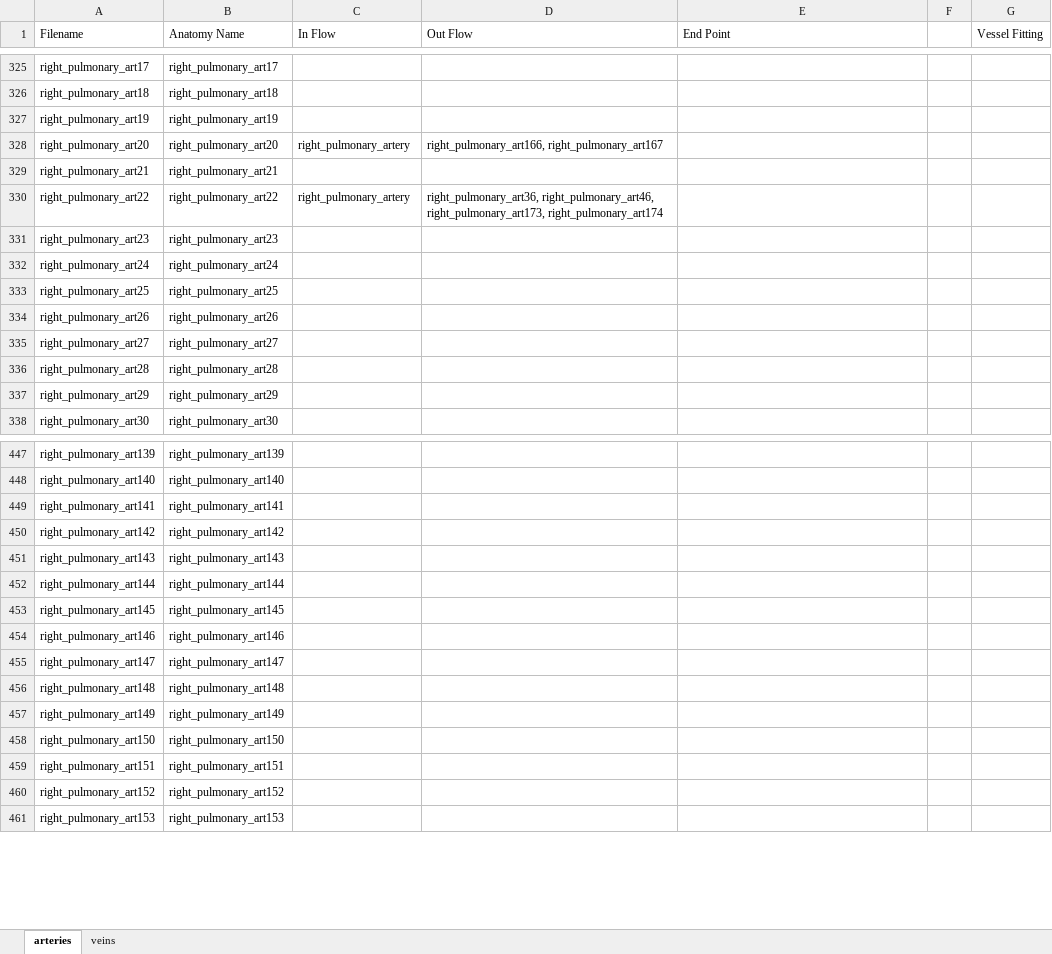
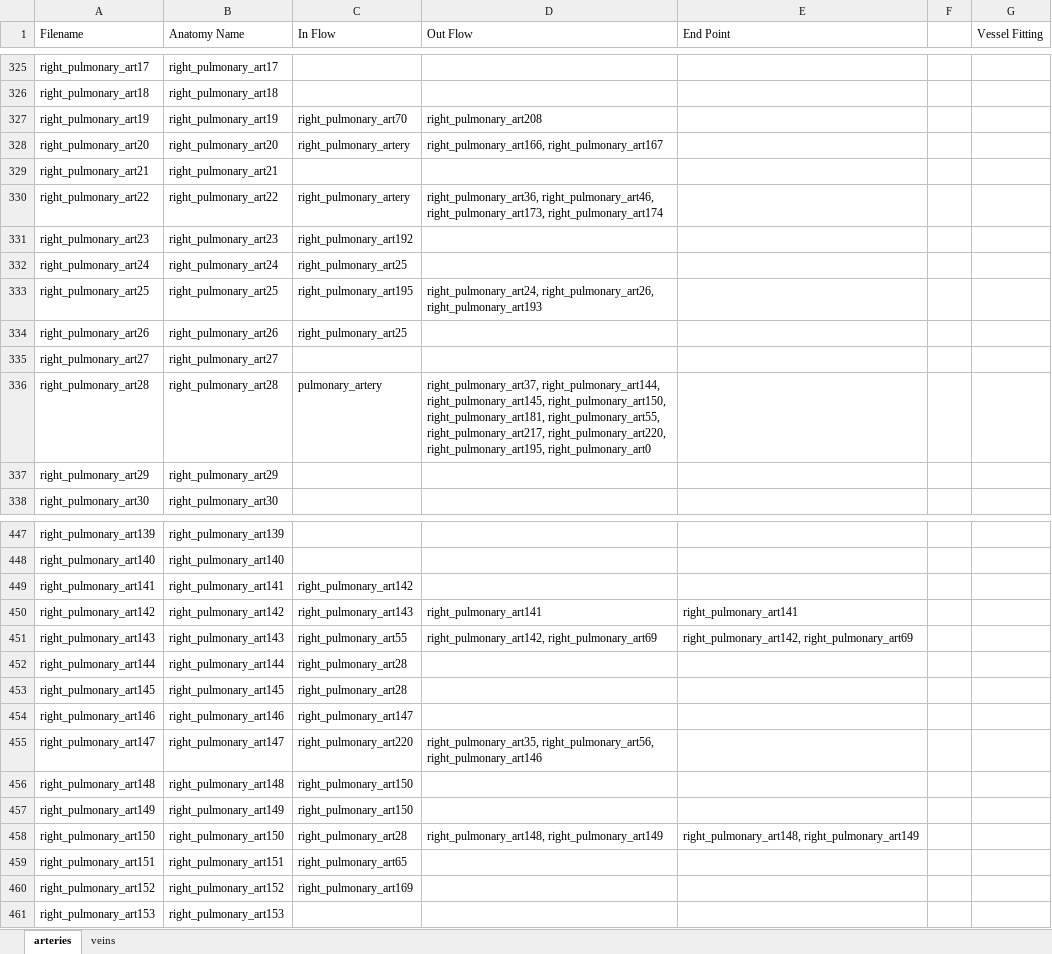
Before and after one commit to CNorthwayMedPhys/Full-Body-Flow-Model-Project, an Excel workbook: FlowTracker.xlsx, sheet arteries, drawn as a sheet; only a part is shown, gaps mark what is left out; values as stored, in another font and other column widths than the file's, no borders; conditional formats not drawn; the diff covers the shown part only; the diff names each change by its address in the sheet, - before the commit and + after, or states it on an @@ line.

```diff
--- a/FlowTracker.xlsx (sheet arteries)
+++ b/FlowTracker.xlsx (sheet arteries)
-C327 (In Flow): (empty)
+C327 (In Flow): right_pulmonary_art70
-D327 (Out Flow): (empty)
+D327 (Out Flow): right_pulmonary_art208
-C331 (In Flow): (empty)
+C331 (In Flow): right_pulmonary_art192
-C332 (In Flow): (empty)
+C332 (In Flow): right_pulmonary_art25
-C333 (In Flow): (empty)
+C333 (In Flow): right_pulmonary_art195
-D333 (Out Flow): (empty)
+D333 (Out Flow): right_pulmonary_art24, right_pulmonary_art26, right_pulmonary_art193
-C334 (In Flow): (empty)
+C334 (In Flow): right_pulmonary_art25
-C336 (In Flow): (empty)
+C336 (In Flow): pulmonary_artery
-D336 (Out Flow): (empty)
+D336 (Out Flow): right_pulmonary_art37, right_pulmonary_art144, right_pulmonary_art145, right_pulmonary_art150, right_pulmonary_art181, right_pulmonary_art55, right_pulmonary_art217, right_pulmonary_art220, right_pulmonary_art195, right_pulmonary_art0
-C449 (In Flow): (empty)
+C449 (In Flow): right_pulmonary_art142
-C450 (In Flow): (empty)
+C450 (In Flow): right_pulmonary_art143
-D450 (Out Flow): (empty)
+D450 (Out Flow): right_pulmonary_art141
-E450 (End Point): (empty)
+E450 (End Point): right_pulmonary_art141
-C451 (In Flow): (empty)
+C451 (In Flow): right_pulmonary_art55
-D451 (Out Flow): (empty)
+D451 (Out Flow): right_pulmonary_art142, right_pulmonary_art69
-E451 (End Point): (empty)
+E451 (End Point): right_pulmonary_art142, right_pulmonary_art69
-C452:C453 (In Flow): (empty)
+C452:C453 (In Flow): right_pulmonary_art28
-C454 (In Flow): (empty)
+C454 (In Flow): right_pulmonary_art147
-C455 (In Flow): (empty)
+C455 (In Flow): right_pulmonary_art220
-D455 (Out Flow): (empty)
+D455 (Out Flow): right_pulmonary_art35, right_pulmonary_art56, right_pulmonary_art146
-C456:C457 (In Flow): (empty)
+C456:C457 (In Flow): right_pulmonary_art150
-C458 (In Flow): (empty)
+C458 (In Flow): right_pulmonary_art28
-D458 (Out Flow): (empty)
+D458 (Out Flow): right_pulmonary_art148, right_pulmonary_art149
-E458 (End Point): (empty)
+E458 (End Point): right_pulmonary_art148, right_pulmonary_art149
-C459 (In Flow): (empty)
+C459 (In Flow): right_pulmonary_art65
-C460 (In Flow): (empty)
+C460 (In Flow): right_pulmonary_art169
```
Also changed, not shown: 79 edited cells elsewhere in this sheet, 10 other files.
